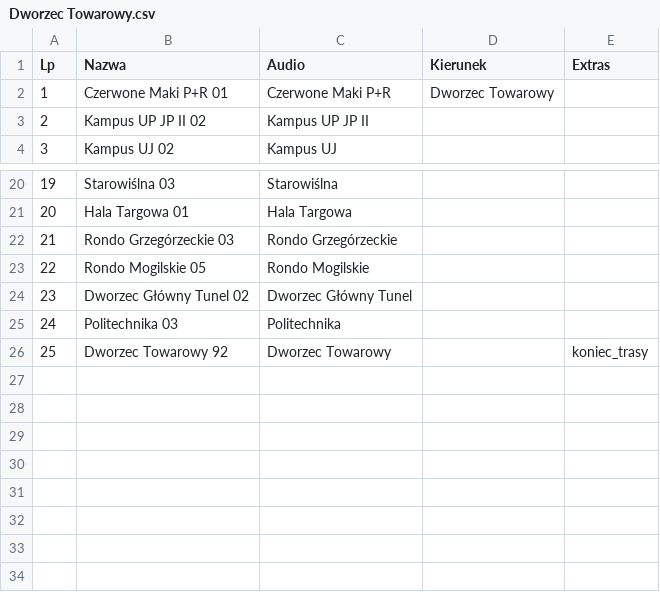
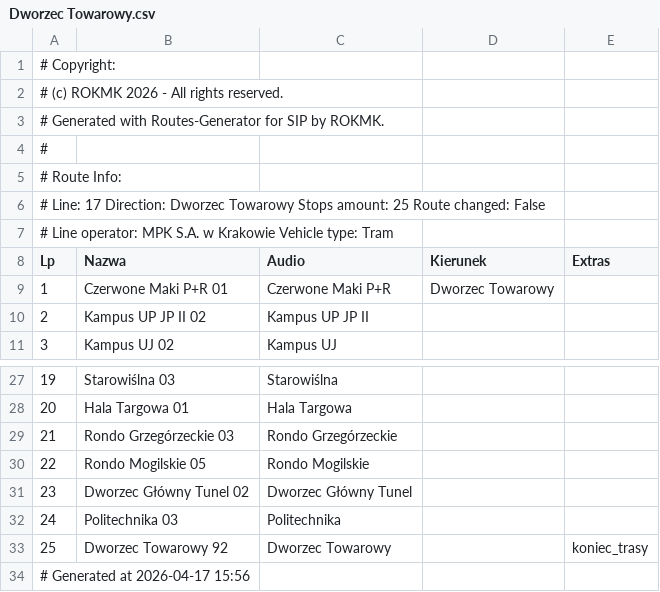
Before and after one commit to RozneOdslonyKMK/Krakow-SIP-SYSTEM, a CSV file: routes/mpk/tramwaj/17/Dworzec Towarowy.csv, drawn as a sheet; only a part is shown, gaps mark what is left out; the diff names each change by its address in the sheet, - before the commit and + after, or states it on an @@ line.

Commit message:
17 Dworzec Towarowy

```diff
--- a/routes/mpk/tramwaj/17/Dworzec Towarowy.csv
+++ b/routes/mpk/tramwaj/17/Dworzec Towarowy.csv
+row 1: # Copyright:
+row 2: # (c) ROKMK 2026 - All rights reserved.
+row 3: # Generated with Routes-Generator for SIP by ROKMK.
+row 4: #
+row 5: # Route Info:
+row 6: # Line: 17 Direction: Dworzec Towarowy Stops amount: 25 Route changed: False
+row 7: # Line operator: MPK S.A. w Krakowie Vehicle type: Tram
+row 34: # Generated at 2026-04-17 15:56
```
